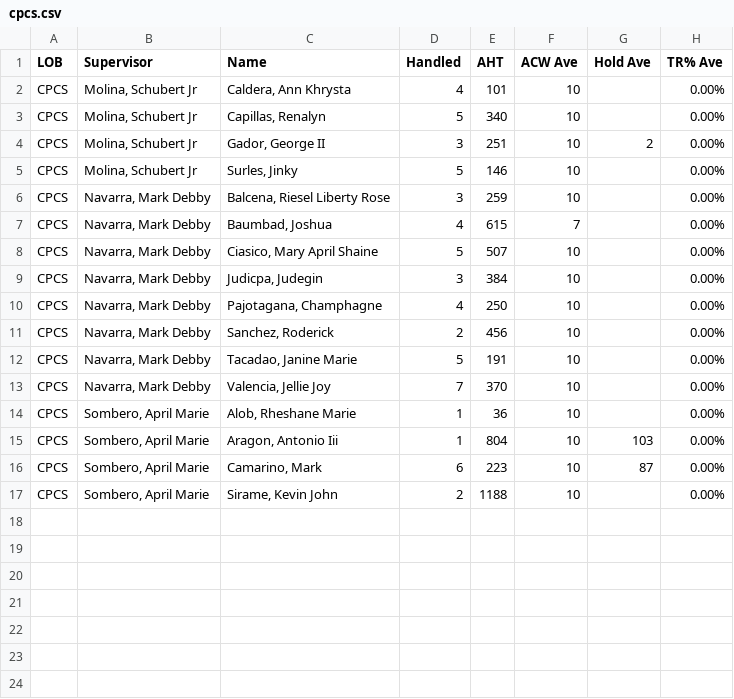
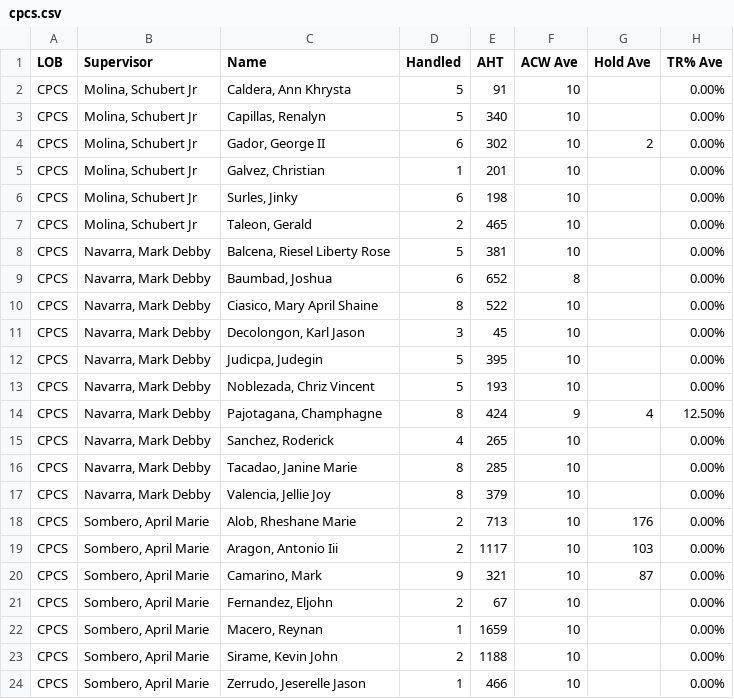
Before and after one commit to cbandoy/CPCSAHTinterval, a CSV file: cpcs.csv, drawn as a sheet.

```diff
--- a/cpcs.csv
+++ b/cpcs.csv
@@ -1,17 +1,24 @@
 LOB,Supervisor,Name,Handled,AHT,ACW Ave,Hold Ave,TR% Ave
-CPCS,"Molina, Schubert Jr","Caldera, Ann Khrysta",4,101,10,,0.00%
+CPCS,"Molina, Schubert Jr","Caldera, Ann Khrysta",5,91,10,,0.00%
 CPCS,"Molina, Schubert Jr","Capillas, Renalyn",5,340,10,,0.00%
-CPCS,"Molina, Schubert Jr","Gador, George II",3,251,10,2,0.00%
-CPCS,"Molina, Schubert Jr","Surles, Jinky",5,146,10,,0.00%
-CPCS,"Navarra, Mark Debby","Balcena, Riesel Liberty Rose",3,259,10,,0.00%
-CPCS,"Navarra, Mark Debby","Baumbad, Joshua",4,615,7,,0.00%
-CPCS,"Navarra, Mark Debby","Ciasico, Mary April Shaine",5,507,10,,0.00%
-CPCS,"Navarra, Mark Debby","Judicpa, Judegin",3,384,10,,0.00%
-CPCS,"Navarra, Mark Debby","Pajotagana, Champhagne",4,250,10,,0.00%
-CPCS,"Navarra, Mark Debby","Sanchez, Roderick",2,456,10,,0.00%
-CPCS,"Navarra, Mark Debby","Tacadao, Janine Marie",5,191,10,,0.00%
-CPCS,"Navarra, Mark Debby","Valencia, Jellie Joy",7,370,10,,0.00%
-CPCS,"Sombero, April Marie","Alob, Rheshane Marie",1,36,10,,0.00%
-CPCS,"Sombero, April Marie","Aragon, Antonio Iii",1,804,10,103,0.00%
-CPCS,"Sombero, April Marie","Camarino, Mark",6,223,10,87,0.00%
+CPCS,"Molina, Schubert Jr","Gador, George II",6,302,10,2,0.00%
+CPCS,"Molina, Schubert Jr","Galvez, Christian",1,201,10,,0.00%
+CPCS,"Molina, Schubert Jr","Surles, Jinky",6,198,10,,0.00%
+CPCS,"Molina, Schubert Jr","Taleon, Gerald",2,465,10,,0.00%
+CPCS,"Navarra, Mark Debby","Balcena, Riesel Liberty Rose",5,381,10,,0.00%
+CPCS,"Navarra, Mark Debby","Baumbad, Joshua",6,652,8,,0.00%
+CPCS,"Navarra, Mark Debby","Ciasico, Mary April Shaine",8,522,10,,0.00%
+CPCS,"Navarra, Mark Debby","Decolongon, Karl Jason",3,45,10,,0.00%
+CPCS,"Navarra, Mark Debby","Judicpa, Judegin",5,395,10,,0.00%
+CPCS,"Navarra, Mark Debby","Noblezada, Chriz Vincent",5,193,10,,0.00%
+CPCS,"Navarra, Mark Debby","Pajotagana, Champhagne",8,424,9,4,12.50%
+CPCS,"Navarra, Mark Debby","Sanchez, Roderick",4,265,10,,0.00%
+CPCS,"Navarra, Mark Debby","Tacadao, Janine Marie",8,285,10,,0.00%
+CPCS,"Navarra, Mark Debby","Valencia, Jellie Joy",8,379,10,,0.00%
+CPCS,"Sombero, April Marie","Alob, Rheshane Marie",2,713,10,176,0.00%
+CPCS,"Sombero, April Marie","Aragon, Antonio Iii",2,1117,10,103,0.00%
+CPCS,"Sombero, April Marie","Camarino, Mark",9,321,10,87,0.00%
+CPCS,"Sombero, April Marie","Fernandez, Eljohn",2,67,10,,0.00%
+CPCS,"Sombero, April Marie","Macero, Reynan",1,1659,10,,0.00%
 CPCS,"Sombero, April Marie","Sirame, Kevin John",2,1188,10,,0.00%
+CPCS,"Sombero, April Marie","Zerrudo, Jeserelle Jason",1,466,10,,0.00%
```
Also changed, not shown: cpcsAHT.csv.
